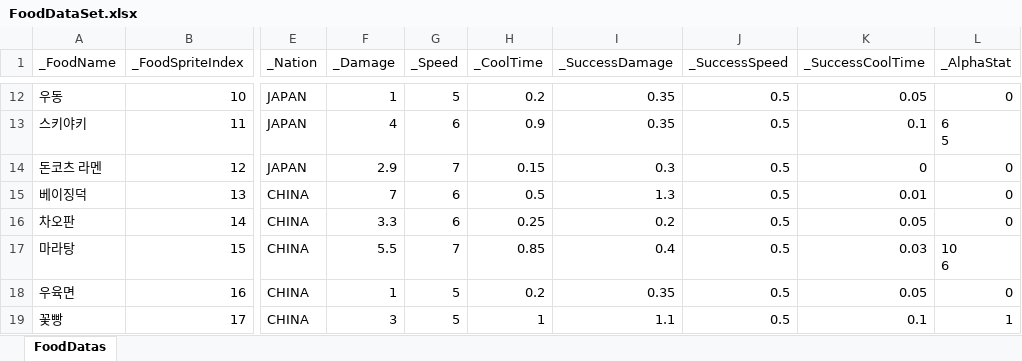
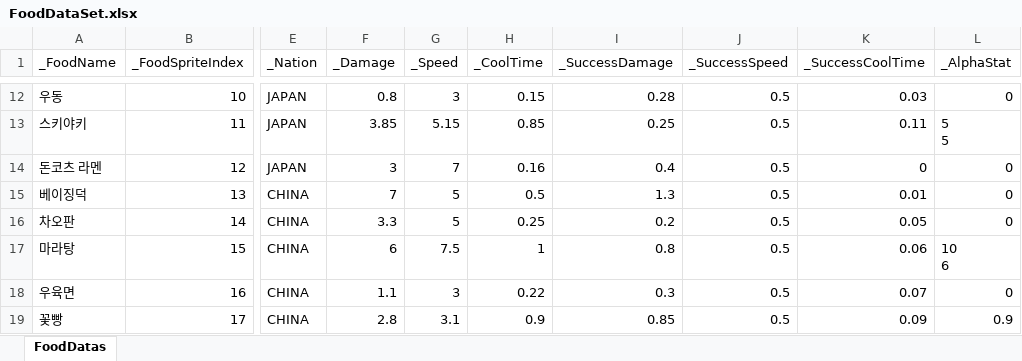
Before and after one commit to JungBin1225/ServeWay, an Excel workbook: ServeWay_Project/Assets/07.Data/FoodDataSet.xlsx, sheet FoodDatas, drawn as a sheet; only a part is shown, gaps mark what is left out; values as stored, in another font and other column widths than the file's, no borders; ↵ is a line break in a cell; the diff covers the shown part only; the diff names each change by its address in the sheet, - before the commit and + after, or states it on an @@ line.

```diff
--- a/ServeWay_Project/Assets/07.Data/FoodDataSet.xlsx (sheet FoodDatas)
+++ b/ServeWay_Project/Assets/07.Data/FoodDataSet.xlsx (sheet FoodDatas)
-F12 (_Damage): 1
+F12 (_Damage): 0.8
-G12 (_Speed): 5
+G12 (_Speed): 3
-H12 (_CoolTime): 0.2
+H12 (_CoolTime): 0.15
-I12 (_SuccessDamage): 0.35
+I12 (_SuccessDamage): 0.28
-K12 (_SuccessCoolTime): 0.05
+K12 (_SuccessCoolTime): 0.03
-F13 (_Damage): 4
+F13 (_Damage): 3.85
-G13 (_Speed): 6
+G13 (_Speed): 5.15
-H13 (_CoolTime): 0.9
+H13 (_CoolTime): 0.85
-I13 (_SuccessDamage): 0.35
+I13 (_SuccessDamage): 0.25
-K13 (_SuccessCoolTime): 0.1
+K13 (_SuccessCoolTime): 0.11
-L13 (_AlphaStat): 6 ↵ 5
+L13 (_AlphaStat): 5 ↵ 5
-F14 (_Damage): 2.9
+F14 (_Damage): 3
-H14 (_CoolTime): 0.15
+H14 (_CoolTime): 0.16
-I14 (_SuccessDamage): 0.3
+I14 (_SuccessDamage): 0.4
-G15:G16 (_Speed): 6
+G15:G16 (_Speed): 5
-F17 (_Damage): 5.5
+F17 (_Damage): 6
-G17 (_Speed): 7
+G17 (_Speed): 7.5
-H17 (_CoolTime): 0.85
+H17 (_CoolTime): 1
-I17 (_SuccessDamage): 0.4
+I17 (_SuccessDamage): 0.8
-K17 (_SuccessCoolTime): 0.03
+K17 (_SuccessCoolTime): 0.06
-F18 (_Damage): 1
+F18 (_Damage): 1.1
-G18 (_Speed): 5
+G18 (_Speed): 3
-H18 (_CoolTime): 0.2
+H18 (_CoolTime): 0.22
-I18 (_SuccessDamage): 0.35
+I18 (_SuccessDamage): 0.3
-K18 (_SuccessCoolTime): 0.05
+K18 (_SuccessCoolTime): 0.07
-F19 (_Damage): 3
+F19 (_Damage): 2.8
-G19 (_Speed): 5
+G19 (_Speed): 3.1
-H19 (_CoolTime): 1
+H19 (_CoolTime): 0.9
-I19 (_SuccessDamage): 1.1
+I19 (_SuccessDamage): 0.85
-K19 (_SuccessCoolTime): 0.1
+K19 (_SuccessCoolTime): 0.09
-L19 (_AlphaStat): 1
+L19 (_AlphaStat): 0.9
```
Also changed, not shown: 194 edited cells elsewhere in this sheet, 2 other files.
